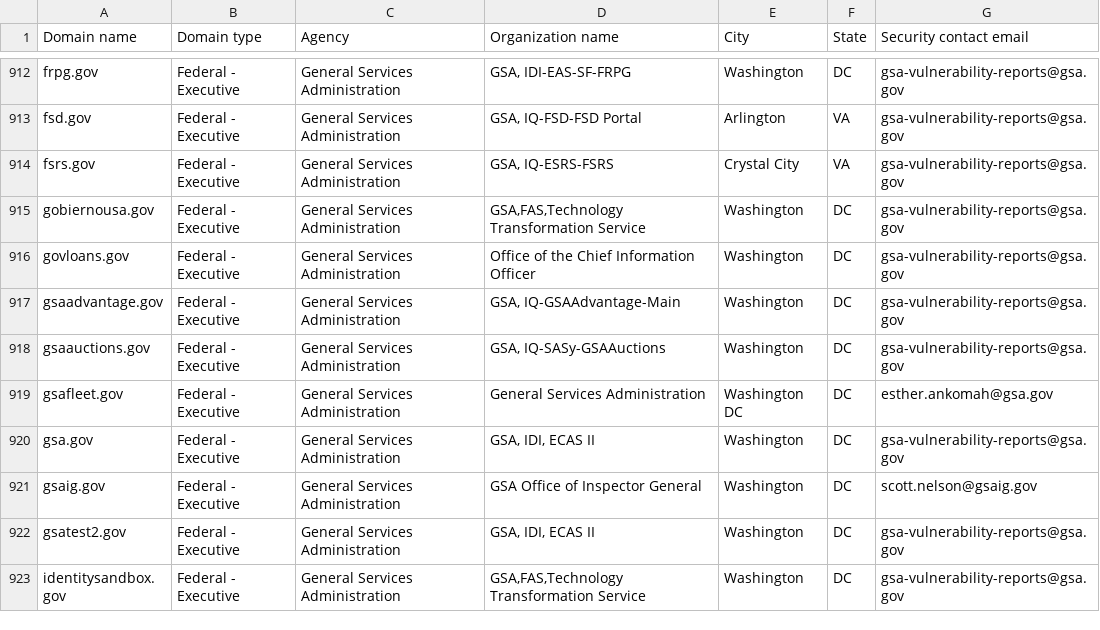
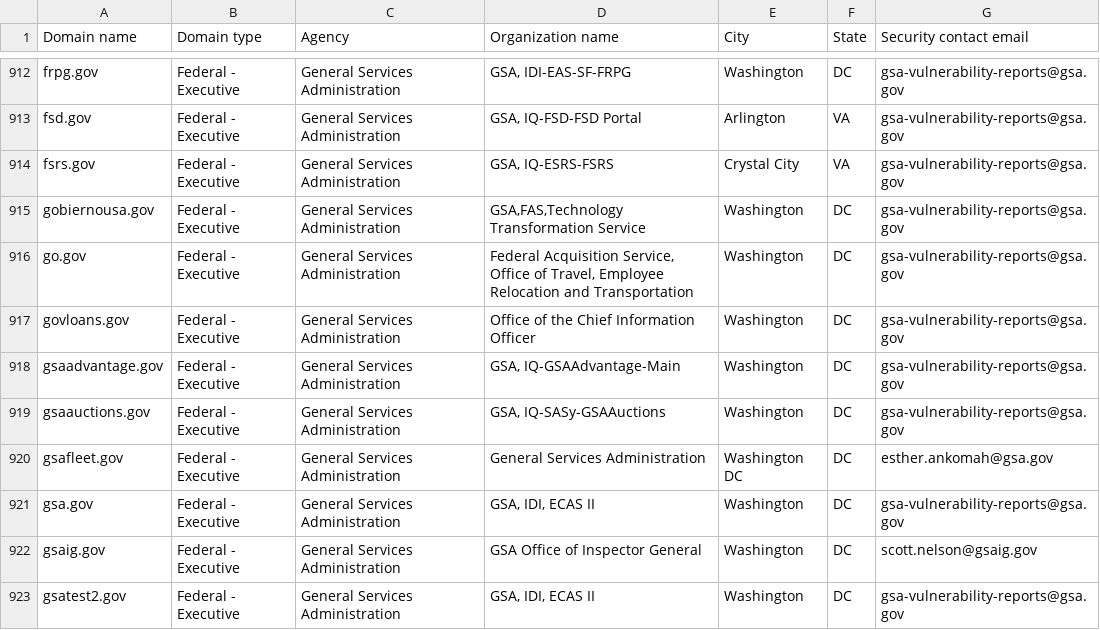
Before and after one commit to LadyPhoeynix/dotgov-data, a CSV file: current-federal.csv, drawn as a sheet; only a part is shown, gaps mark what is left out; the shorter side is filled out with more unchanged rows; the diff names each change by its address in the sheet, - before the commit and + after, or states it on an @@ line.

Commit message:
Flat: latest data (2025-07-16T06:44:28.445Z) {   "date": "2025-07-16T06:44:28.445Z",   "files": [     {       "name": "current-federal.csv",       "deltaBytes": 196,       "source": "https://manage.get.gov/api/v1/get-report/current-federal"     },     {       "name": "current-full.csv",       "deltaBytes": 989,       "source": "https://manage.get.gov/api/v1/get-report/current-full"     }   ] }

```diff
--- a/current-federal.csv
+++ b/current-federal.csv
+row 916: go.gov | Federal - Executive | General Services Administration | Federal Acquisition Service, Office of Travel, Employee Relocation and Transportation | Washington | DC | gsa-vulnerability-reports@gsa.gov
```
Also changed, not shown: 1 other file.
